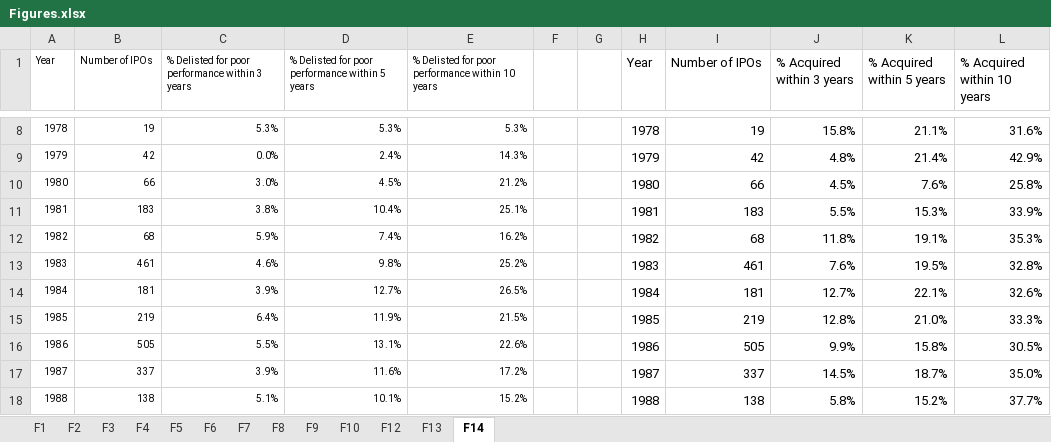
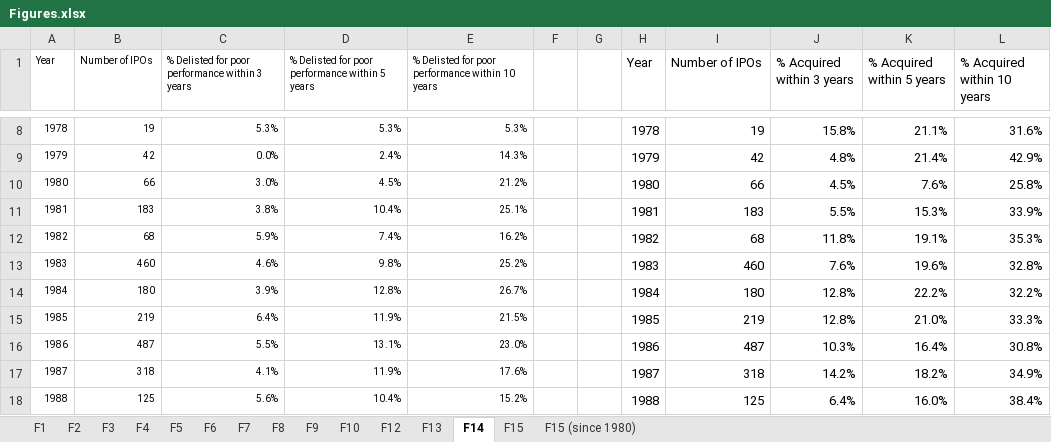
Before and after one commit to volkovacodes/IPO-Review-Chapter, an Excel workbook: Figures.xlsx, sheet F14, drawn as a sheet; only a part is shown, gaps mark what is left out; values as stored, in another font and other column widths than the file's, no borders; charts and pictures not drawn; the diff covers the shown part only; the diff names each change by its address in the sheet, - before the commit and + after, or states it on an @@ line.

```diff
--- a/Figures.xlsx (sheet F14)
+++ b/Figures.xlsx (sheet F14)
+sheet tab: F15
+sheet tab: F15 (since 1980)
-B13 (Number of IPOs): 461
+B13 (Number of IPOs): 460
-I13 (Number of IPOs): 461
+I13 (Number of IPOs): 460
-K13 (% Acquired within 5 years): 19.5%
+K13 (% Acquired within 5 years): 19.6%
-B14 (Number of IPOs): 181
+B14 (Number of IPOs): 180
-D14: 12.7%
+D14: 12.8%
-E14: 26.5%
+E14: 26.7%
-I14 (Number of IPOs): 181
+I14 (Number of IPOs): 180
-J14 (% Acquired within 3 years): 12.7%
+J14 (% Acquired within 3 years): 12.8%
-K14 (% Acquired within 5 years): 22.1%
+K14 (% Acquired within 5 years): 22.2%
-L14 (% Acquired within 10 years): 32.6%
+L14 (% Acquired within 10 years): 32.2%
-B16 (Number of IPOs): 505
+B16 (Number of IPOs): 487
-E16: 22.6%
+E16: 23.0%
-I16 (Number of IPOs): 505
+I16 (Number of IPOs): 487
-J16 (% Acquired within 3 years): 9.9%
+J16 (% Acquired within 3 years): 10.3%
-K16 (% Acquired within 5 years): 15.8%
+K16 (% Acquired within 5 years): 16.4%
-L16 (% Acquired within 10 years): 30.5%
+L16 (% Acquired within 10 years): 30.8%
-B17 (Number of IPOs): 337
+B17 (Number of IPOs): 318
-C17: 3.9%
+C17: 4.1%
-D17: 11.6%
+D17: 11.9%
-E17: 17.2%
+E17: 17.6%
-I17 (Number of IPOs): 337
+I17 (Number of IPOs): 318
-J17 (% Acquired within 3 years): 14.5%
+J17 (% Acquired within 3 years): 14.2%
-K17 (% Acquired within 5 years): 18.7%
+K17 (% Acquired within 5 years): 18.2%
-L17 (% Acquired within 10 years): 35.0%
+L17 (% Acquired within 10 years): 34.9%
-B18 (Number of IPOs): 138
+B18 (Number of IPOs): 125
-C18: 5.1%
+C18: 5.6%
-D18: 10.1%
+D18: 10.4%
-I18 (Number of IPOs): 138
+I18 (Number of IPOs): 125
-J18 (% Acquired within 3 years): 5.8%
+J18 (% Acquired within 3 years): 6.4%
-K18 (% Acquired within 5 years): 15.2%
+K18 (% Acquired within 5 years): 16.0%
-L18 (% Acquired within 10 years): 37.7%
+L18 (% Acquired within 10 years): 38.4%
```
Also changed, not shown: 123 edited cells elsewhere in this sheet, sheet F4, sheet F5, sheet F6, sheet F12, sheet F7, sheet F9, 5 more sheets, charts or pictures, Tables.xlsx, 9 other files.
